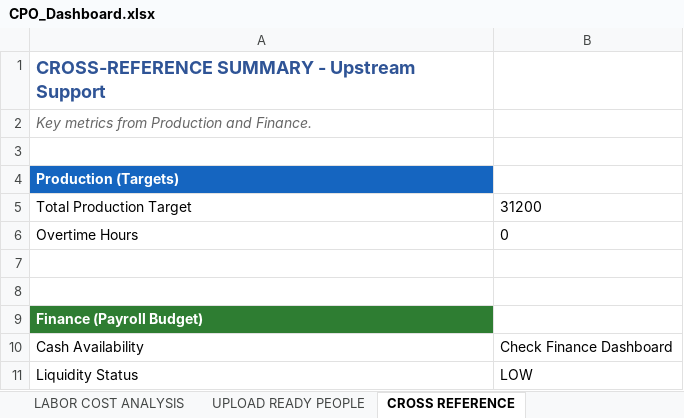
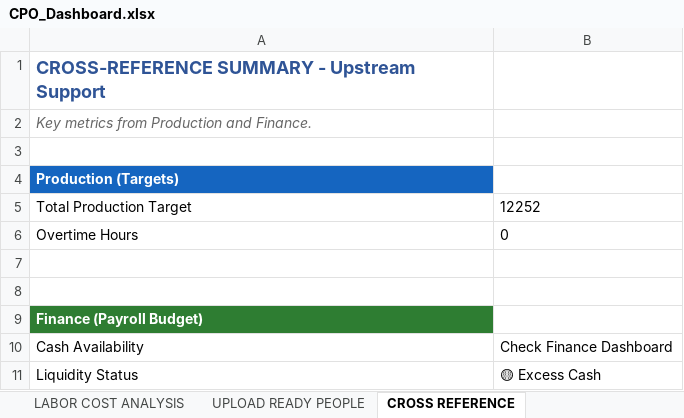
Before and after one commit to harellich12/exsim_dashboard, an Excel workbook: dashboards_v2/CPO_Dashboard.xlsx, sheet CROSS REFERENCE, drawn as a sheet; values as stored, in another font and other column widths than the file's, no borders; the diff names each change by its address in the sheet, - before the commit and + after, or states it on an @@ line.

Commit message:
Update War Room: Manual v3, PDF fix, and dashboard enhancements

```diff
--- a/dashboards_v2/CPO_Dashboard.xlsx (sheet CROSS REFERENCE)
+++ b/dashboards_v2/CPO_Dashboard.xlsx (sheet CROSS REFERENCE)
-B5: 31200
+B5: 12252
-B11: LOW
+B11: 🟡 Excess Cash
```
Also changed, not shown: sheet WORKFORCE PLANNING, 28 other files.
